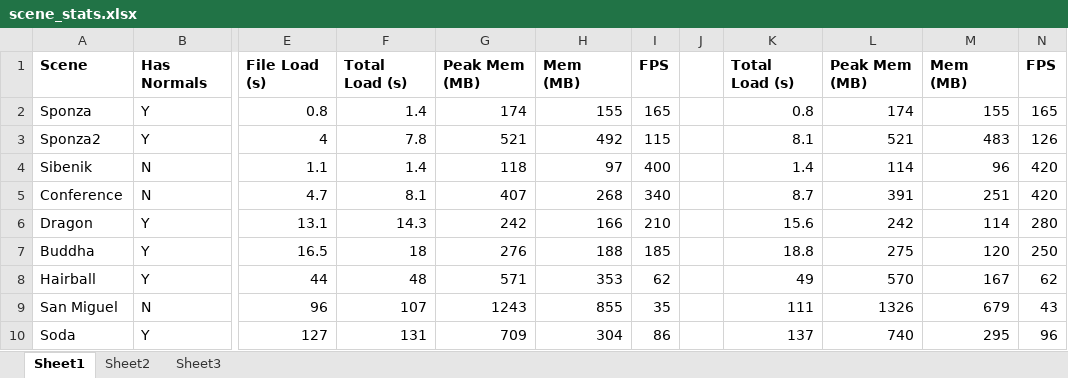
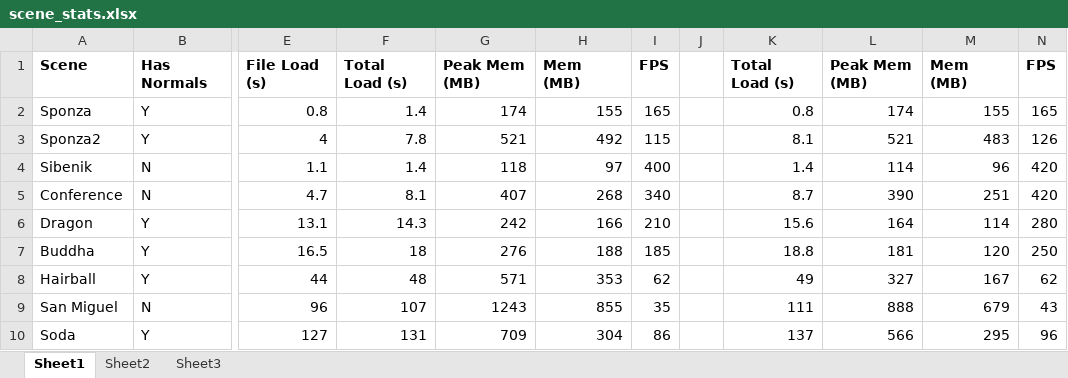
Before and after one commit to fegennari/3DWorld, an Excel workbook: scene_stats.xlsx, sheet Sheet1, drawn as a sheet; only a part is shown, gaps mark what is left out; values as stored, in another font and other column widths than the file's, no borders; the diff names each change by its address in the sheet, - before the commit and + after, or states it on an @@ line.

Commit message:
Changed poly_data_block to store vertex data by index instead of value, added remove_excess_cap_calls, and made some other changes that decrease peak memory during model3d load. -FG

```diff
--- a/scene_stats.xlsx (sheet Sheet1)
+++ b/scene_stats.xlsx (sheet Sheet1)
-L5: 391
+L5: 390
-L6: 242
+L6: 164
-L7: 275
+L7: 181
-L8: 570
+L8: 327
-L9: 1326
+L9: 888
-L10: 740
+L10: 566
```
Also changed, not shown: 2 other files.
